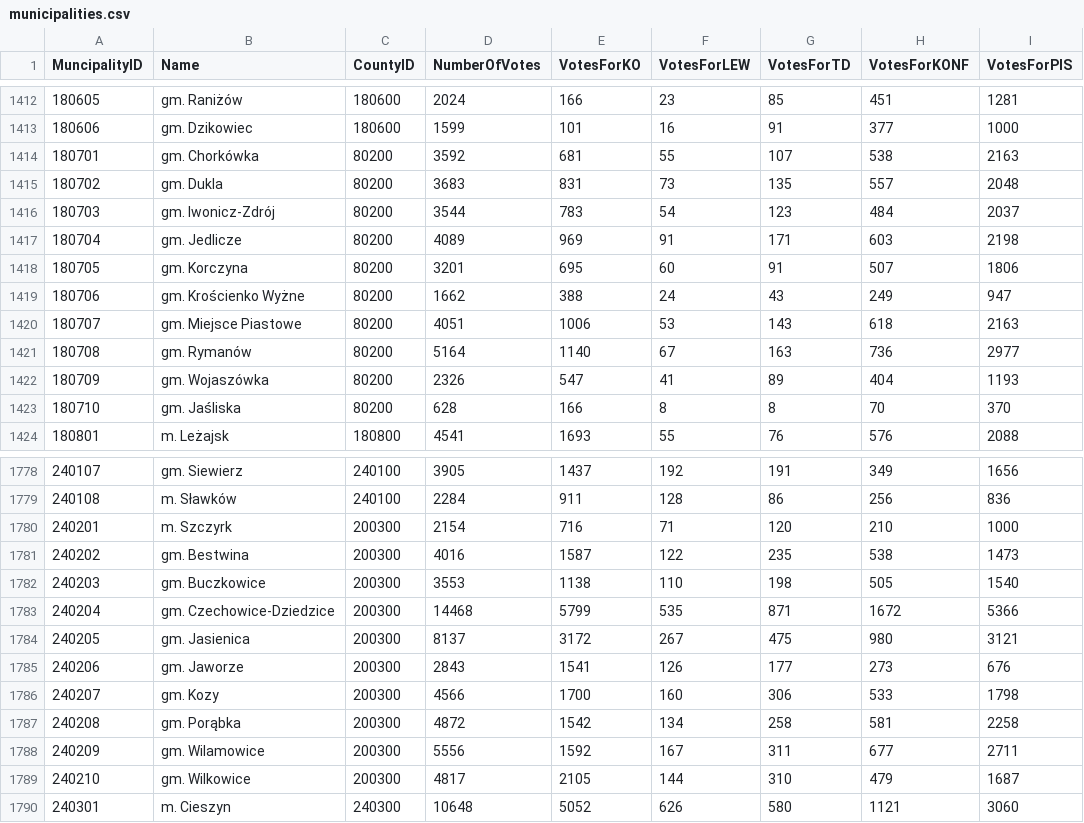
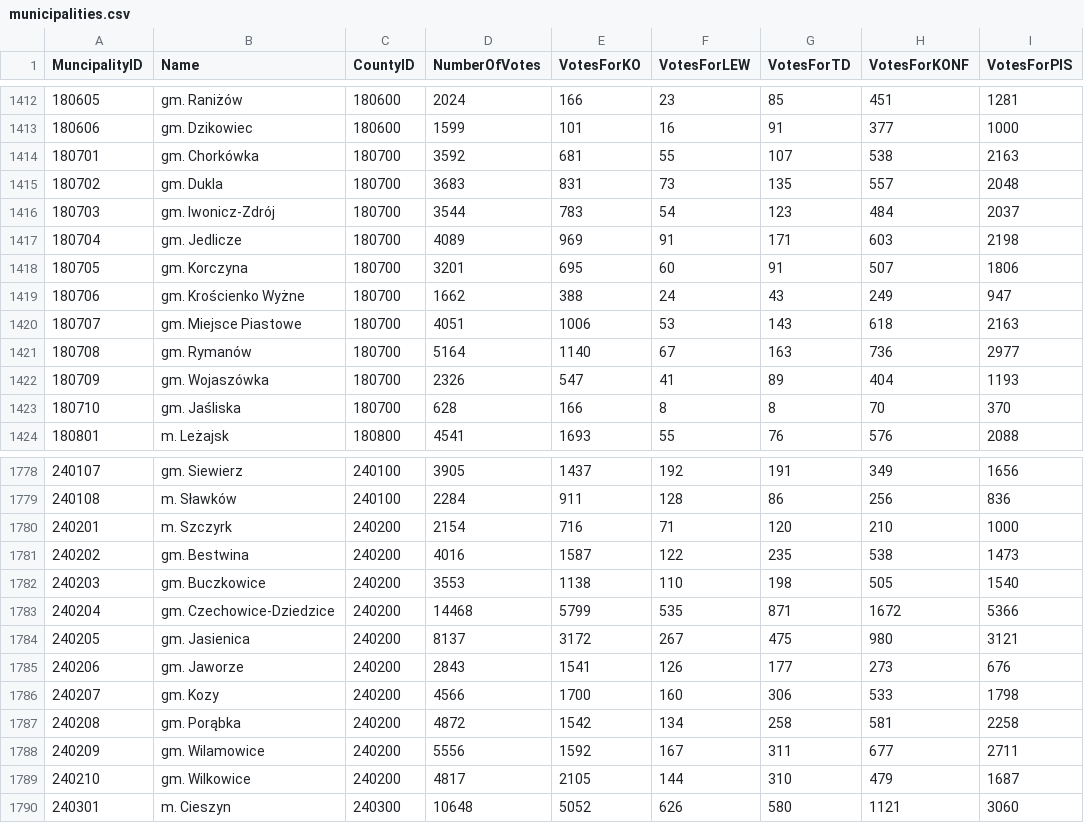
Before and after one commit to gwiazdan/electionresultsapi, a CSV file: db/municipalities.csv, drawn as a sheet; only a part is shown, gaps mark what is left out; the diff covers the shown part only; the diff names each change by its address in the sheet, - before the commit and + after, or states it on an @@ line.

```diff
--- a/db/municipalities.csv
+++ b/db/municipalities.csv
-C1414:C1423 (CountyID): 80200
+C1414:C1423 (CountyID): 180700
-C1780:C1789 (CountyID): 200300
+C1780:C1789 (CountyID): 240200
```
Also changed, not shown: 58 edited cells elsewhere in this file, 5 other files.
